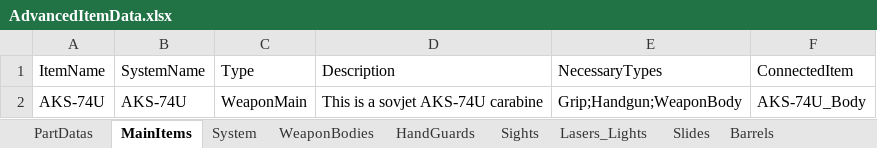
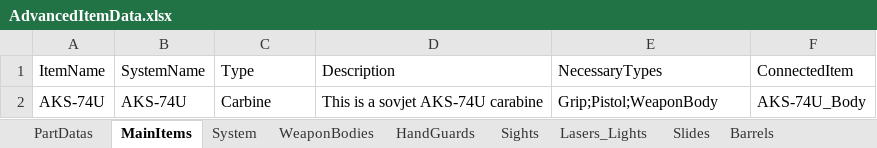
Before and after one commit to NAGYLF/Project-GAME, an Excel workbook: Assets/Resources/Items/AdvancedItemData.xlsx, sheet MainItems, drawn as a sheet; values as stored, in another font and other column widths than the file's, no borders; the diff names each change by its address in the sheet, - before the commit and + after, or states it on an @@ line.

Commit message:
V 0.1.7/t2 Excel File Reader inplemented to the Main

```diff
--- a/Assets/Resources/Items/AdvancedItemData.xlsx (sheet MainItems)
+++ b/Assets/Resources/Items/AdvancedItemData.xlsx (sheet MainItems)
-C2 (Type): WeaponMain
+C2 (Type): Carbine
-E2 (NecessaryTypes): Grip;Handgun;WeaponBody
+E2 (NecessaryTypes): Grip;Pistol;WeaponBody
```
Also changed, not shown: sheet System, sheet Stoks, sheet Armors, formulas that keep their value, 12 other files.
